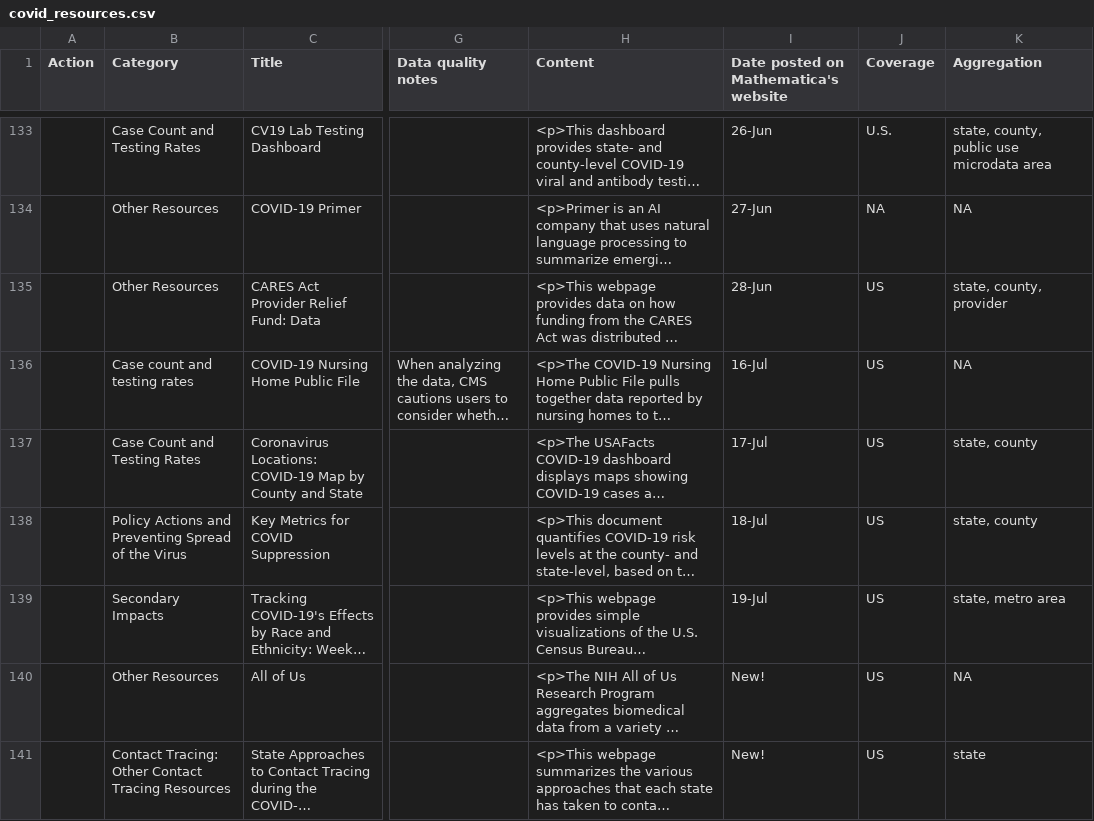
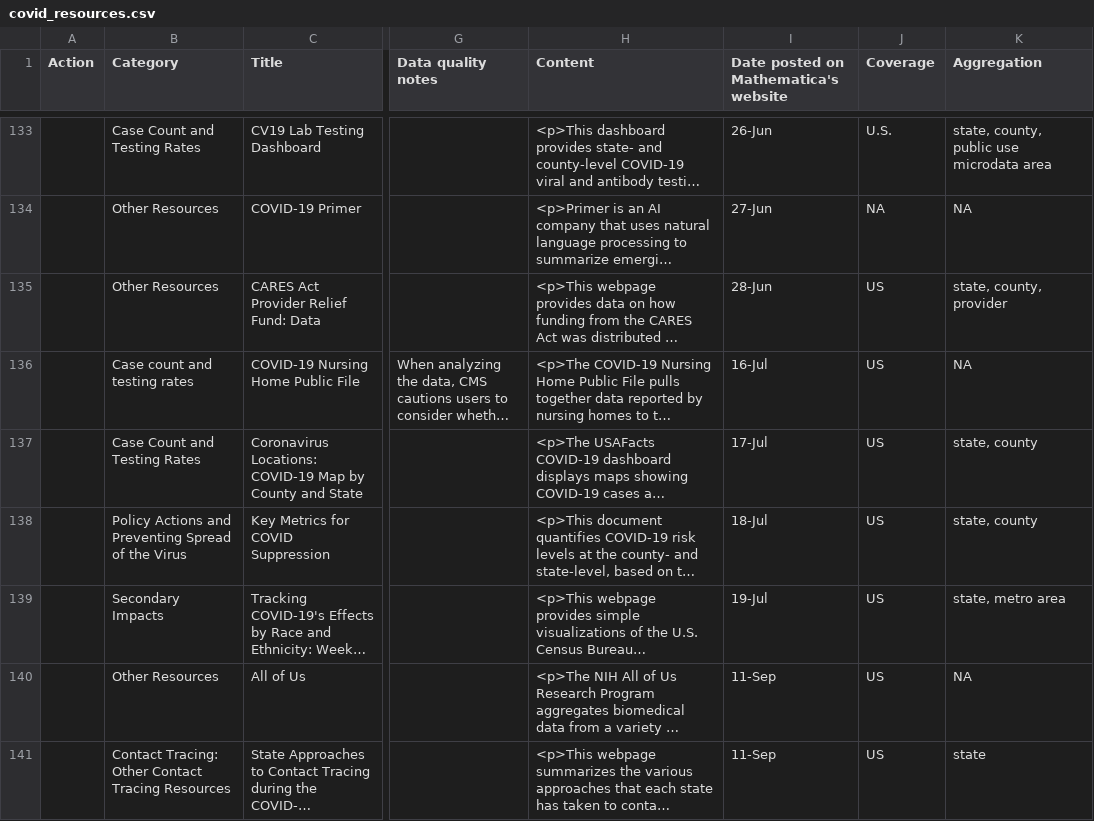
Before and after one commit to mathematica-mpr/covidinfo, a CSV file: data/covid_resources.csv, drawn as a sheet; only a part is shown, gaps mark what is left out; long unchanged cells end in …; the diff covers the shown part only; the diff names each change by its address in the sheet, - before the commit and + after, or states it on an @@ line.

```diff
--- a/data/covid_resources.csv
+++ b/data/covid_resources.csv
-I140:I141: New!
+I140:I141: 11-Sep
```
Also changed, not shown: 1 added row and 1 edited cell elsewhere in this file, docs/data/covid_resources.csv, 5 other files.
